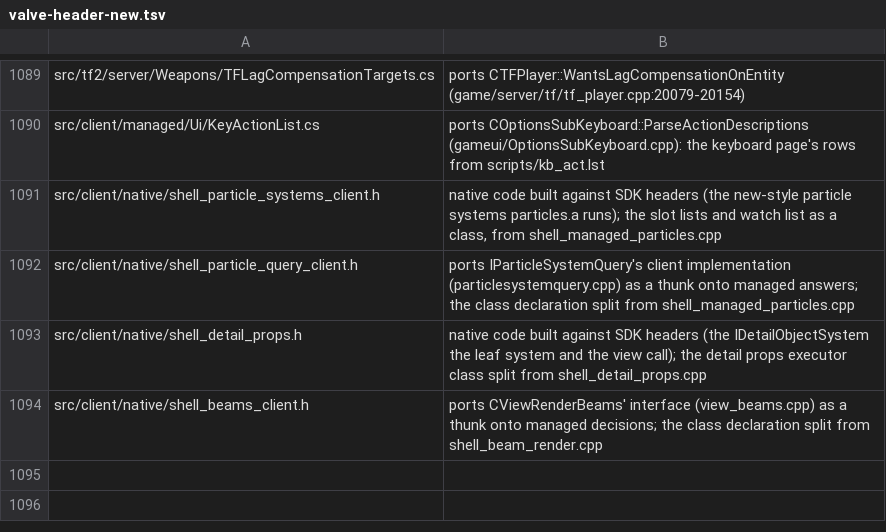
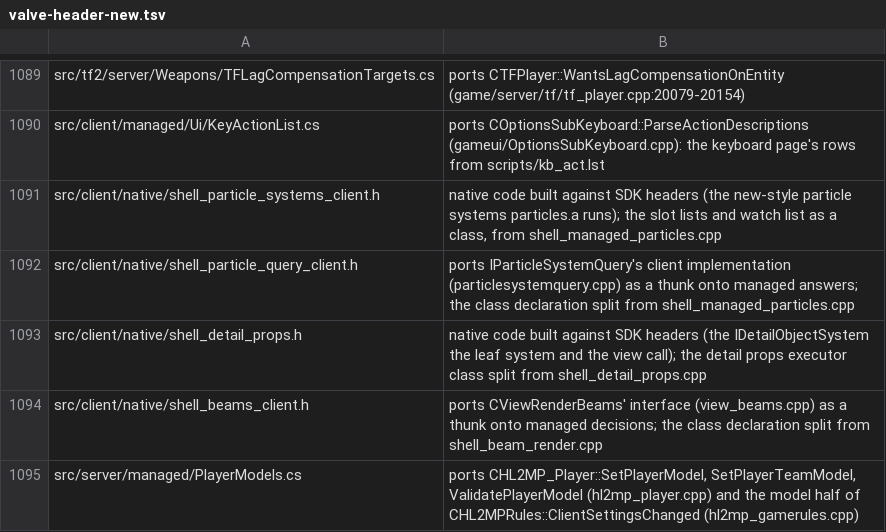
Before and after one commit to muflub/source-sdk-sharp, a TSV file: docs/valve-header-new.tsv, drawn as a sheet; only a part is shown, gaps mark what is left out.

```diff
--- a/docs/valve-header-new.tsv
+++ b/docs/valve-header-new.tsv
@@ -1094 +1094,2 @@ src/client/native/shell_detail_props.h	native code built against SDK headers (th
 src/client/native/shell_beams_client.h	ports CViewRenderBeams' interface (view_beams.cpp) as a thunk onto managed decisions; the class declaration split from shell_beam_render.cpp
+src/server/managed/PlayerModels.cs	ports CHL2MP_Player::SetPlayerModel, SetPlayerTeamModel, ValidatePlayerModel (hl2mp_player.cpp) and the model half of CHL2MPRules::ClientSettingsChanged (hl2mp_gamerules.cpp)
```
Also changed, not shown: 59 other files.
